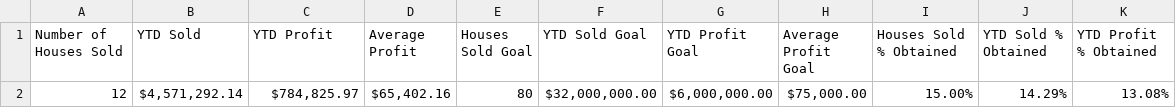
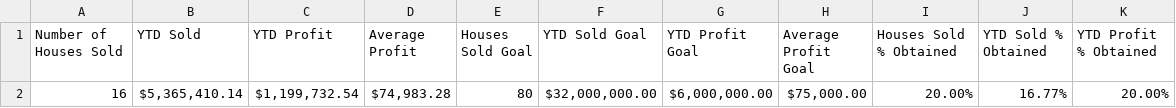
Before and after one commit to chasepayscash-27/cpc-aws-v2, a CSV file: public/data/ytd_csv_looker.csv, drawn as a sheet.

Commit message:
updated looker studio

```diff
--- a/public/data/ytd_csv_looker.csv
+++ b/public/data/ytd_csv_looker.csv
@@ -1,2 +1,2 @@
 Number of Houses Sold,YTD Sold,YTD Profit,Average Profit,Houses Sold Goal,YTD Sold Goal,YTD Profit Goal,Average Profit Goal,Houses Sold % Obtained,YTD Sold % Obtained,YTD Profit % Obtained
-12,"$4,571,292.14 ","$784,825.97 ","$65,402.16 ",80,"$32,000,000.00 ","$6,000,000.00 ","$75,000.00 ",15.00%,14.29%,13.08%
+16,"$5,365,410.14 ","$1,199,732.54 ","$74,983.28 ",80,"$32,000,000.00 ","$6,000,000.00 ","$75,000.00 ",20.00%,16.77%,20.00%
```
